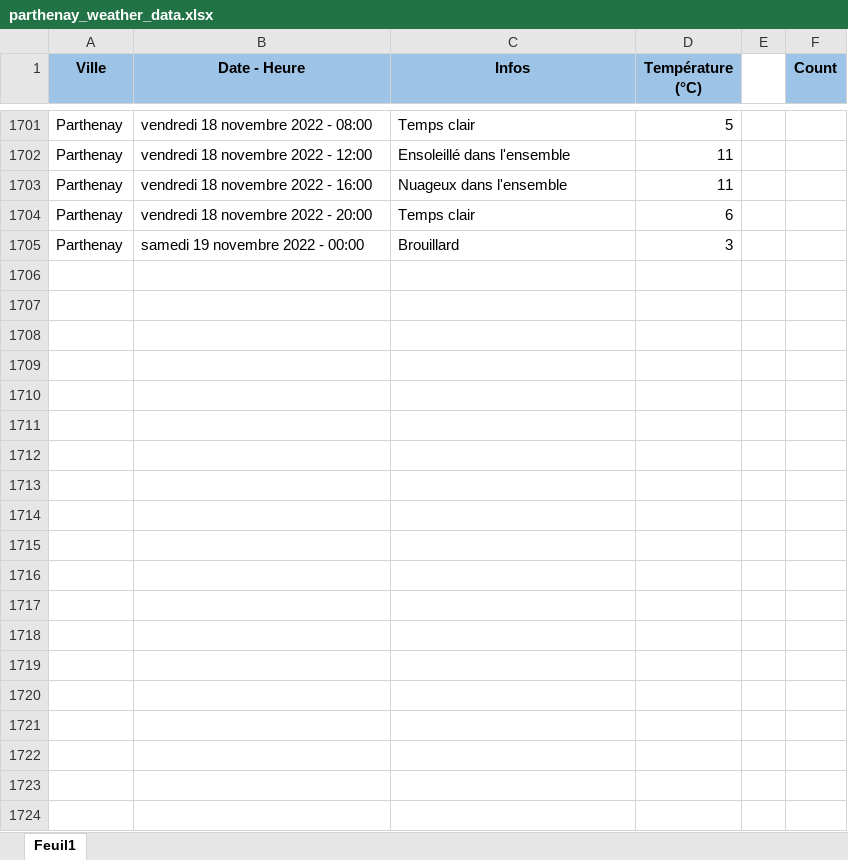
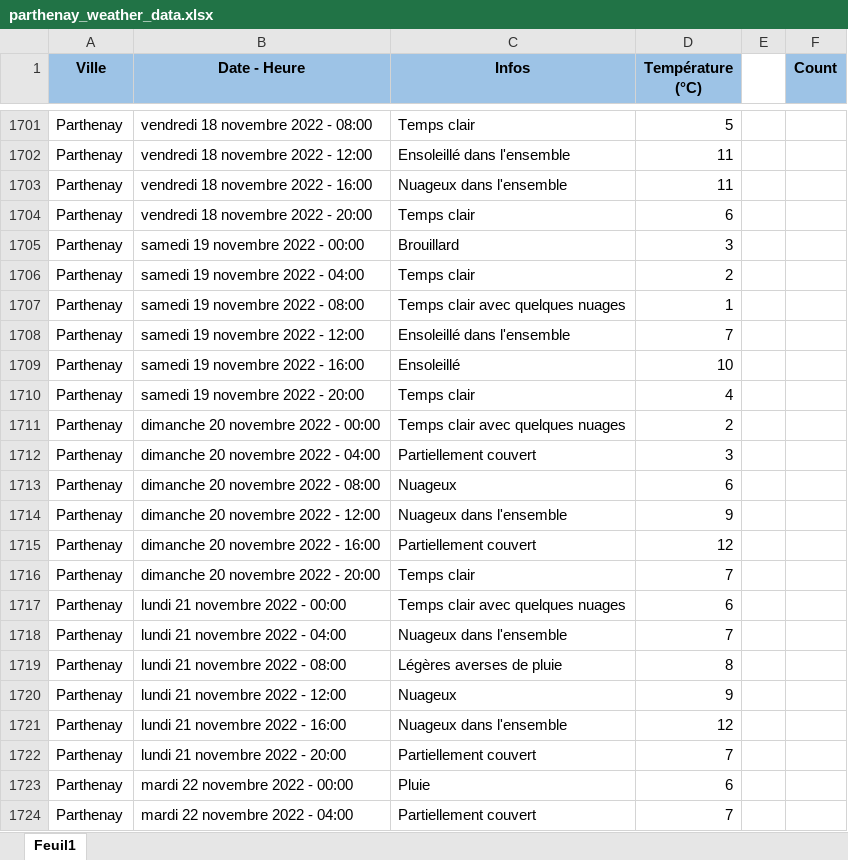
Before and after one commit to GuillaumeM92/La-Bouygue, an Excel workbook: apps/side-apps/weather/parthenay_weather_data.xlsx, sheet Feuil1, drawn as a sheet; only a part is shown, gaps mark what is left out; values as stored, in another font and other column widths than the file's, no borders; the diff covers the shown part only; the diff names each change by its address in the sheet, - before the commit and + after, or states it on an @@ line.

Commit message:
updated weather data

```diff
--- a/apps/side-apps/weather/parthenay_weather_data.xlsx (sheet Feuil1)
+++ b/apps/side-apps/weather/parthenay_weather_data.xlsx (sheet Feuil1)
+row 1706: Parthenay | samedi 19 novembre 2022 - 04:00 | Temps clair | 2
+row 1707: Parthenay | samedi 19 novembre 2022 - 08:00 | Temps clair avec quelques nuages | 1
+row 1708: Parthenay | samedi 19 novembre 2022 - 12:00 | Ensoleillé dans l'ensemble | 7
+row 1709: Parthenay | samedi 19 novembre 2022 - 16:00 | Ensoleillé | 10
+row 1710: Parthenay | samedi 19 novembre 2022 - 20:00 | Temps clair | 4
+row 1711: Parthenay | dimanche 20 novembre 2022 - 00:00 | Temps clair avec quelques nuages | 2
+row 1712: Parthenay | dimanche 20 novembre 2022 - 04:00 | Partiellement couvert | 3
+row 1713: Parthenay | dimanche 20 novembre 2022 - 08:00 | Nuageux | 6
+row 1714: Parthenay | dimanche 20 novembre 2022 - 12:00 | Nuageux dans l'ensemble | 9
+row 1715: Parthenay | dimanche 20 novembre 2022 - 16:00 | Partiellement couvert | 12
+row 1716: Parthenay | dimanche 20 novembre 2022 - 20:00 | Temps clair | 7
+row 1717: Parthenay | lundi 21 novembre 2022 - 00:00 | Temps clair avec quelques nuages | 6
+row 1718: Parthenay | lundi 21 novembre 2022 - 04:00 | Nuageux dans l'ensemble | 7
+row 1719: Parthenay | lundi 21 novembre 2022 - 08:00 | Légères averses de pluie | 8
+row 1720: Parthenay | lundi 21 novembre 2022 - 12:00 | Nuageux | 9
+row 1721: Parthenay | lundi 21 novembre 2022 - 16:00 | Nuageux dans l'ensemble | 12
+row 1722: Parthenay | lundi 21 novembre 2022 - 20:00 | Partiellement couvert | 7
+row 1723: Parthenay | mardi 22 novembre 2022 - 00:00 | Pluie | 6
+row 1724: Parthenay | mardi 22 novembre 2022 - 04:00 | Partiellement couvert | 7
```
Also changed, not shown: 23 added rows and 1 edited cell elsewhere in this sheet.
